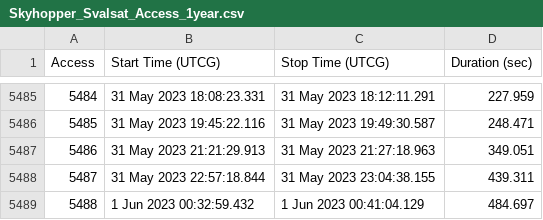
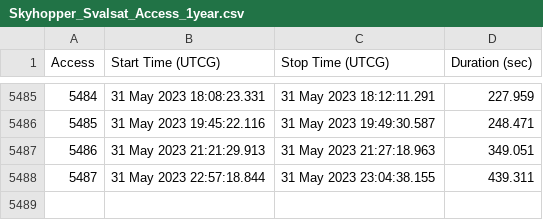
Before and after one commit to chriscmorgan/groundstation-analysis, a CSV file: data/Skyhopper_Svalsat_Access_1year.csv, drawn as a sheet; only a part is shown, gaps mark what is left out.

```diff
--- a/data/Skyhopper_Svalsat_Access_1year.csv
+++ b/data/Skyhopper_Svalsat_Access_1year.csv
@@ -5488,2 +5488 @@
 5487,31 May 2023 22:57:18.844,31 May 2023 23:04:38.155,439.311
-5488,1 Jun 2023 00:32:59.432,1 Jun 2023 00:41:04.129,484.697
```
Also changed, not shown: 2 other files.
